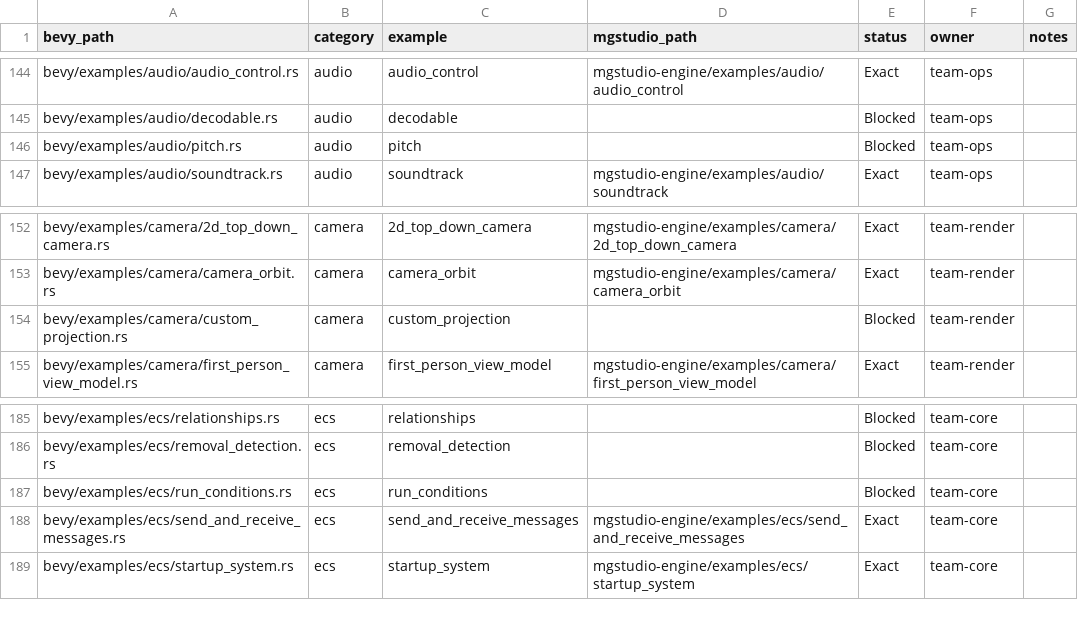
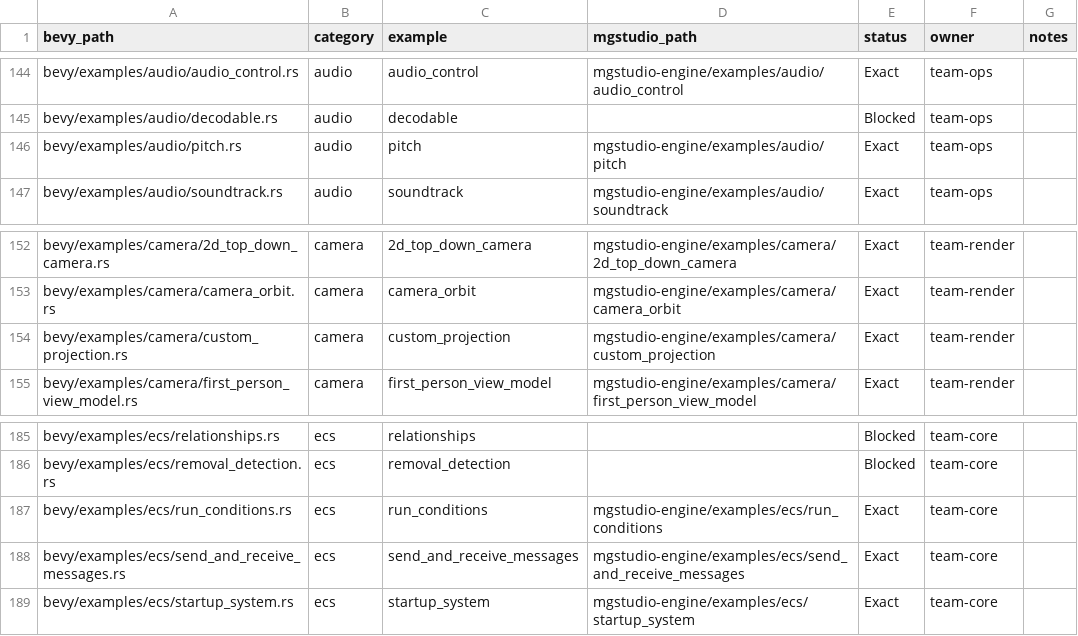
Before and after one commit to moonbit-community/mgstudio, a CSV file: docs/parity/bevy_example_parity.csv, drawn as a sheet; only a part is shown, gaps mark what is left out.

Commit message:
align examples and audio spawn parity; upgrade window to 0.1.2

```diff
--- a/docs/parity/bevy_example_parity.csv
+++ b/docs/parity/bevy_example_parity.csv
@@ -145,3 +145,3 @@ bevy/examples/audio/audio_control.rs,audio,audio_control,mgstudio-engine/example
 bevy/examples/audio/decodable.rs,audio,decodable,,Blocked,team-ops,
-bevy/examples/audio/pitch.rs,audio,pitch,,Blocked,team-ops,
+bevy/examples/audio/pitch.rs,audio,pitch,mgstudio-engine/examples/audio/pitch,Exact,team-ops,
 bevy/examples/audio/soundtrack.rs,audio,soundtrack,mgstudio-engine/examples/audio/soundtrack,Exact,team-ops,
@@ -153,3 +153,3 @@ bevy/examples/camera/2d_top_down_camera.rs,camera,2d_top_down_camera,mgstudio-en
 bevy/examples/camera/camera_orbit.rs,camera,camera_orbit,mgstudio-engine/examples/camera/camera_orbit,Exact,team-render,
-bevy/examples/camera/custom_projection.rs,camera,custom_projection,,Blocked,team-render,
+bevy/examples/camera/custom_projection.rs,camera,custom_projection,mgstudio-engine/examples/camera/custom_projection,Exact,team-render,
 bevy/examples/camera/first_person_view_model.rs,camera,first_person_view_model,mgstudio-engine/examples/camera/first_person_view_model,Exact,team-render,
@@ -186,3 +186,3 @@ bevy/examples/ecs/relationships.rs,ecs,relationships,,Blocked,team-core,
 bevy/examples/ecs/removal_detection.rs,ecs,removal_detection,,Blocked,team-core,
-bevy/examples/ecs/run_conditions.rs,ecs,run_conditions,,Blocked,team-core,
+bevy/examples/ecs/run_conditions.rs,ecs,run_conditions,mgstudio-engine/examples/ecs/run_conditions,Exact,team-core,
 bevy/examples/ecs/send_and_receive_messages.rs,ecs,send_and_receive_messages,mgstudio-engine/examples/ecs/send_and_receive_messages,Exact,team-core,
```
Also changed, not shown: 10 other files.
